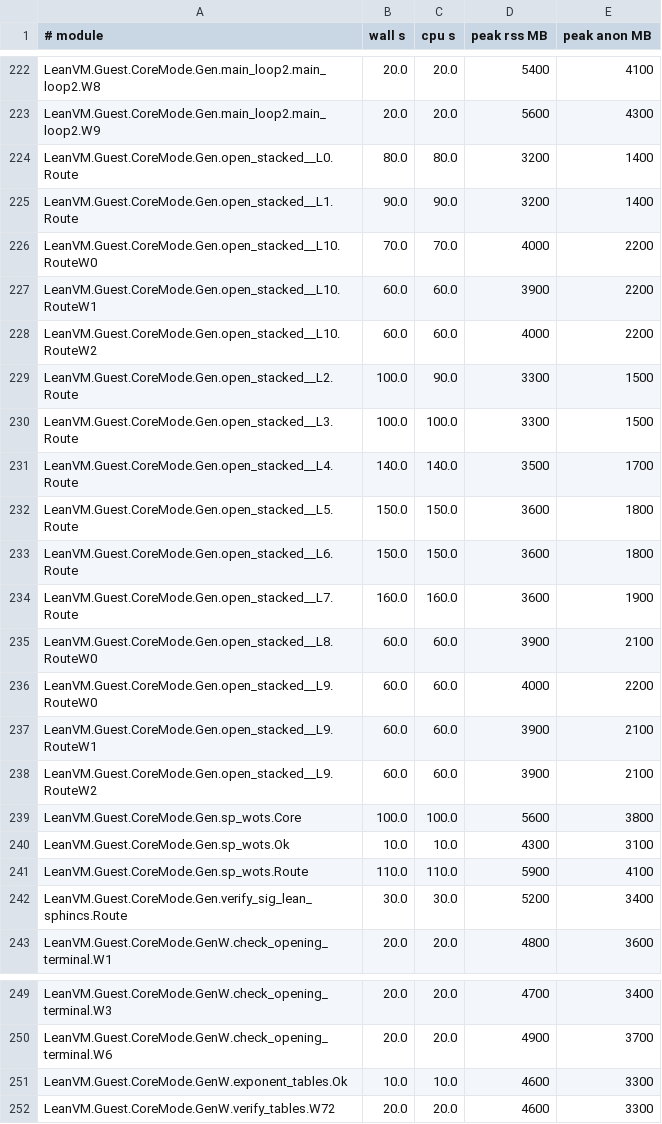
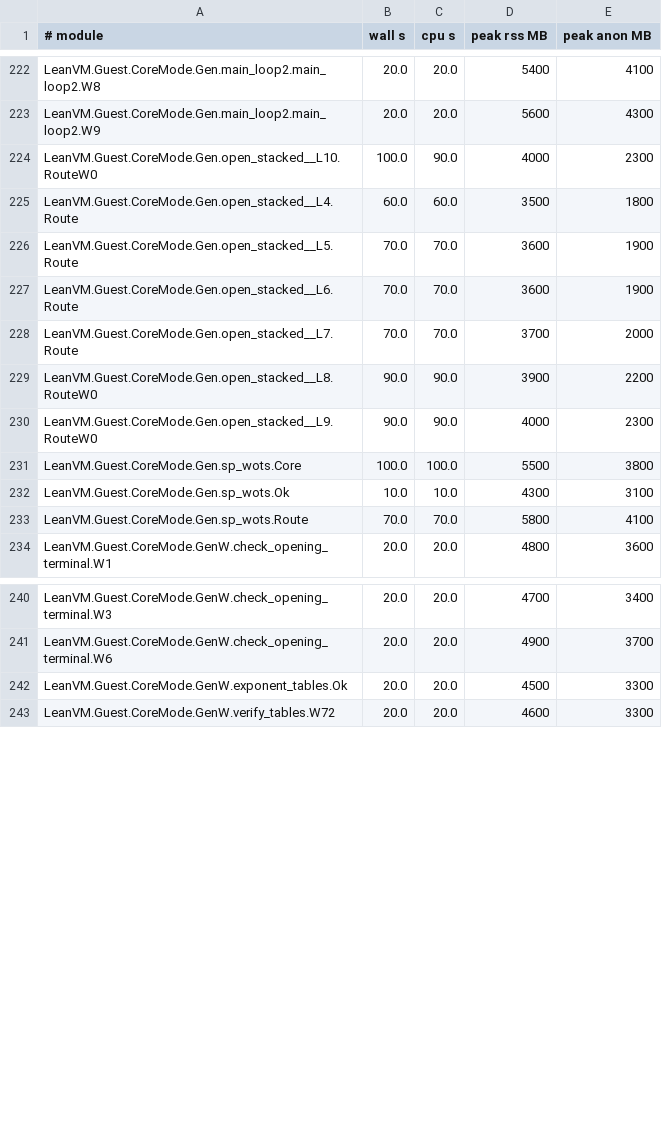
Before and after one commit to leanEthereum/leanVM, a TSV file: formal/lean_vm/lake-build.tsv, drawn as a sheet; only a part is shown, gaps mark what is left out; the diff covers the shown part only.

```diff
--- a/formal/lean_vm/lake-build.tsv
+++ b/formal/lean_vm/lake-build.tsv
@@ -223,21 +223,12 @@ LeanVM.Guest.CoreMode.Gen.main_loop2.main_loop2.W8	20.0	20.0	5400	4100
 LeanVM.Guest.CoreMode.Gen.main_loop2.main_loop2.W9	20.0	20.0	5600	4300
-LeanVM.Guest.CoreMode.Gen.open_stacked__L0.Route	80.0	80.0	3200	1400
-LeanVM.Guest.CoreMode.Gen.open_stacked__L1.Route	90.0	90.0	3200	1400
-LeanVM.Guest.CoreMode.Gen.open_stacked__L10.RouteW0	70.0	70.0	4000	2200
-LeanVM.Guest.CoreMode.Gen.open_stacked__L10.RouteW1	60.0	60.0	3900	2200
-LeanVM.Guest.CoreMode.Gen.open_stacked__L10.RouteW2	60.0	60.0	4000	2200
-LeanVM.Guest.CoreMode.Gen.open_stacked__L2.Route	100.0	90.0	3300	1500
-LeanVM.Guest.CoreMode.Gen.open_stacked__L3.Route	100.0	100.0	3300	1500
-LeanVM.Guest.CoreMode.Gen.open_stacked__L4.Route	140.0	140.0	3500	1700
-LeanVM.Guest.CoreMode.Gen.open_stacked__L5.Route	150.0	150.0	3600	1800
-LeanVM.Guest.CoreMode.Gen.open_stacked__L6.Route	150.0	150.0	3600	1800
-LeanVM.Guest.CoreMode.Gen.open_stacked__L7.Route	160.0	160.0	3600	1900
-LeanVM.Guest.CoreMode.Gen.open_stacked__L8.RouteW0	60.0	60.0	3900	2100
-LeanVM.Guest.CoreMode.Gen.open_stacked__L9.RouteW0	60.0	60.0	4000	2200
-LeanVM.Guest.CoreMode.Gen.open_stacked__L9.RouteW1	60.0	60.0	3900	2100
-LeanVM.Guest.CoreMode.Gen.open_stacked__L9.RouteW2	60.0	60.0	3900	2100
-LeanVM.Guest.CoreMode.Gen.sp_wots.Core	100.0	100.0	5600	3800
+LeanVM.Guest.CoreMode.Gen.open_stacked__L10.RouteW0	100.0	90.0	4000	2300
+LeanVM.Guest.CoreMode.Gen.open_stacked__L4.Route	60.0	60.0	3500	1800
+LeanVM.Guest.CoreMode.Gen.open_stacked__L5.Route	70.0	70.0	3600	1900
+LeanVM.Guest.CoreMode.Gen.open_stacked__L6.Route	70.0	70.0	3600	1900
+LeanVM.Guest.CoreMode.Gen.open_stacked__L7.Route	70.0	70.0	3700	2000
+LeanVM.Guest.CoreMode.Gen.open_stacked__L8.RouteW0	90.0	90.0	3900	2200
+LeanVM.Guest.CoreMode.Gen.open_stacked__L9.RouteW0	90.0	90.0	4000	2300
+LeanVM.Guest.CoreMode.Gen.sp_wots.Core	100.0	100.0	5500	3800
 LeanVM.Guest.CoreMode.Gen.sp_wots.Ok	10.0	10.0	4300	3100
-LeanVM.Guest.CoreMode.Gen.sp_wots.Route	110.0	110.0	5900	4100
-LeanVM.Guest.CoreMode.Gen.verify_sig_lean_sphincs.Route	30.0	30.0	5200	3400
+LeanVM.Guest.CoreMode.Gen.sp_wots.Route	70.0	70.0	5800	4100
 LeanVM.Guest.CoreMode.GenW.check_opening_terminal.W1	20.0	20.0	4800	3600
@@ -250,3 +241,3 @@ LeanVM.Guest.CoreMode.GenW.check_opening_terminal.W3	20.0	20.0	4700	3400
 LeanVM.Guest.CoreMode.GenW.check_opening_terminal.W6	20.0	20.0	4900	3700
-LeanVM.Guest.CoreMode.GenW.exponent_tables.Ok	10.0	10.0	4600	3300
+LeanVM.Guest.CoreMode.GenW.exponent_tables.Ok	20.0	20.0	4500	3300
 LeanVM.Guest.CoreMode.GenW.verify_tables.W72	20.0	20.0	4600	3300
```
Also changed, not shown: 1 added row, 1 removed row and 33 edited cells elsewhere in this file, 3 other files.
